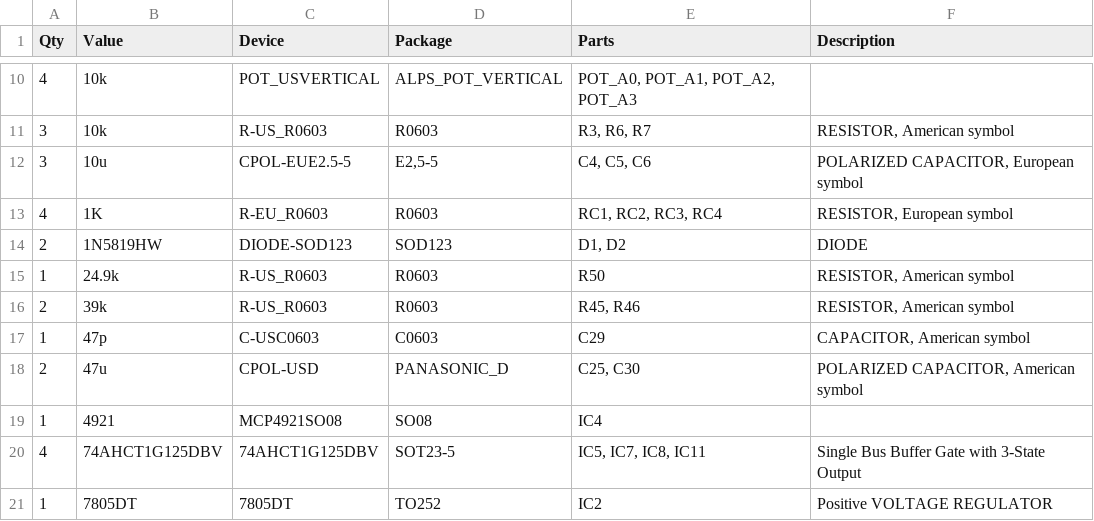
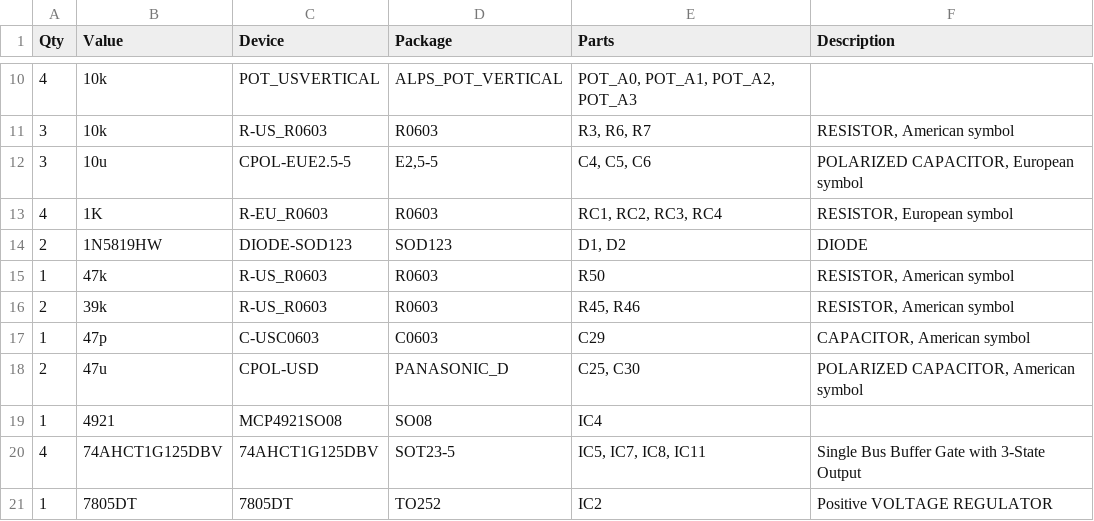
Before and after one commit to Ttreintaysiete/ardcore, a CSV file: hardware/exported_bom.csv, drawn as a sheet; only a part is shown, gaps mark what is left out.

Commit message:
Changing exported bom CSV

```diff
--- a/hardware/exported_bom.csv
+++ b/hardware/exported_bom.csv
@@ -14,3 +14,3 @@ Qty;Value;Device;Package;Parts;Description;;
 2;1N5819HW;DIODE-SOD123;SOD123;D1, D2;DIODE;;
-1;24.9k;R-US_R0603;R0603;R50;RESISTOR, American symbol;;
+1;47k;R-US_R0603;R0603;R50;RESISTOR, American symbol;;
 2;39k;R-US_R0603;R0603;R45, R46;RESISTOR, American symbol;;
```
